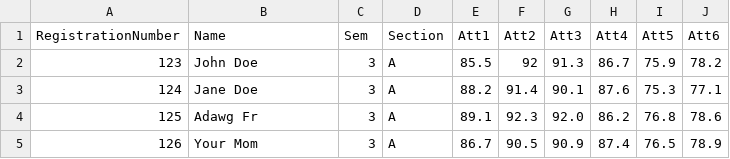
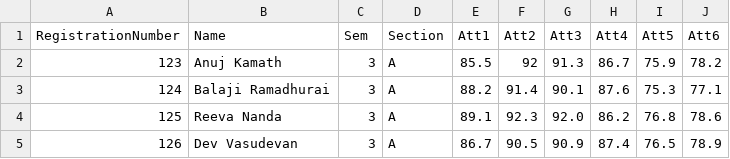
Before and after one commit to balaji-ramk/StudentManagement, a CSV file: student_data.csv, drawn as a sheet.

Commit message:
Update student_data.csv

```diff
--- a/student_data.csv
+++ b/student_data.csv
@@ -1,5 +1,5 @@
 RegistrationNumber,Name,Sem,Section,Att1,Att2,Att3,Att4,Att5,Att6
-123,John Doe,3,A,85.5,92,91.3,86.7,75.9,78.2
-124,Jane Doe,3,A,88.2,91.4,90.1,87.6,75.3,77.1
-125,Adawg Fr,3,A,89.1,92.3,92.0,86.2,76.8,78.6
-126,Your Mom,3,A,86.7,90.5,90.9,87.4,76.5,78.9
+123,Anuj Kamath,3,A,85.5,92,91.3,86.7,75.9,78.2
+124,Balaji Ramadhurai,3,A,88.2,91.4,90.1,87.6,75.3,77.1
+125,Reeva Nanda,3,A,89.1,92.3,92.0,86.2,76.8,78.6
+126,Dev Vasudevan,3,A,86.7,90.5,90.9,87.4,76.5,78.9
```
